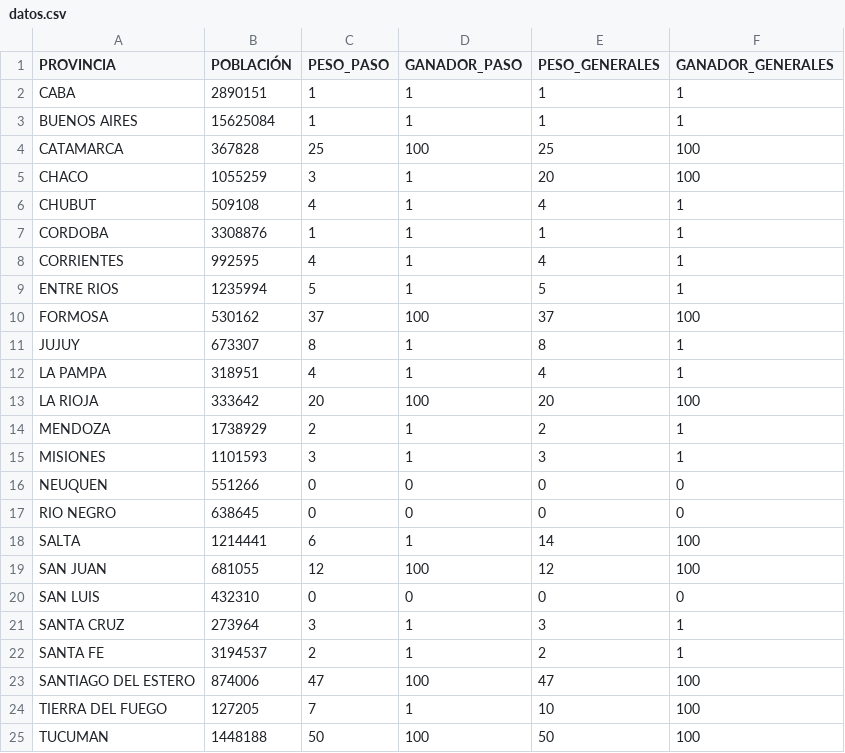
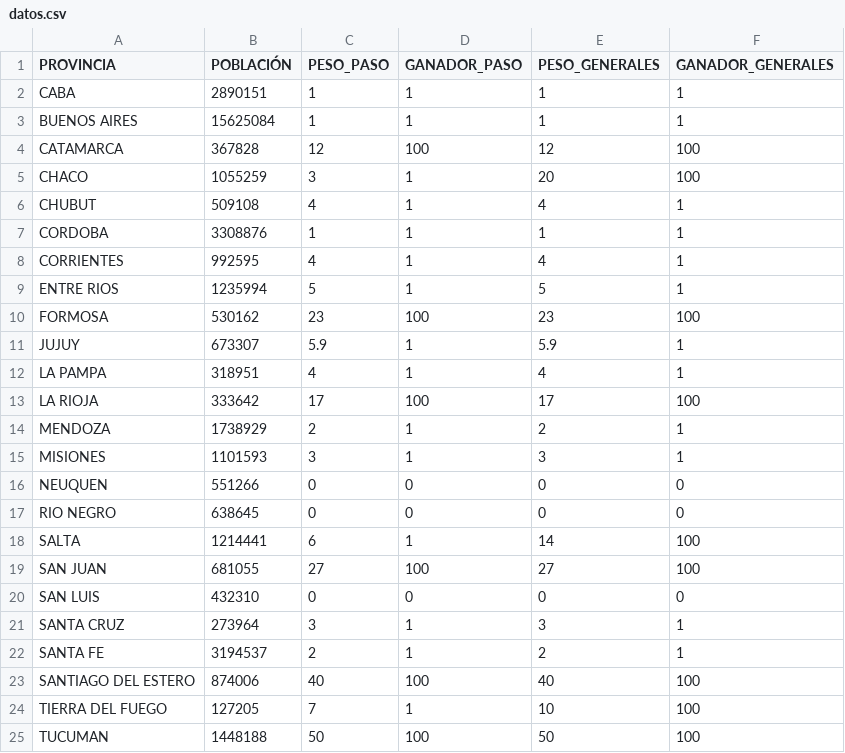
Before and after one commit to inesmurtagh/PASO2021, a CSV file: data/datos.csv, drawn as a sheet.

Commit message:
Update datos.csv

```diff
--- a/data/datos.csv
+++ b/data/datos.csv
@@ -3,3 +3,3 @@ CABA,2890151,1,1,1,1
 BUENOS AIRES,15625084,1,1,1,1
-CATAMARCA,367828,25,100,25,100
+CATAMARCA,367828,12,100,12,100
 CHACO,1055259,3,1,20,100
@@ -9,6 +9,6 @@ CORRIENTES,992595,4,1,4,1
 ENTRE RIOS,1235994,5,1,5,1
-FORMOSA,530162,37,100,37,100
-JUJUY,673307,8,1,8,1
+FORMOSA,530162,23,100,23,100
+JUJUY,673307,5.9,1,5.9,1
 LA PAMPA,318951,4,1,4,1
-LA RIOJA,333642,20,100,20,100
+LA RIOJA,333642,17,100,17,100
 MENDOZA,1738929,2,1,2,1
@@ -18,3 +18,3 @@ RIO NEGRO,638645,0,0,0,0
 SALTA,1214441,6,1,14,100
-SAN JUAN,681055,12,100,12,100
+SAN JUAN,681055,27,100,27,100
 SAN LUIS,432310,0,0,0,0
@@ -22,3 +22,3 @@ SANTA CRUZ,273964,3,1,3,1
 SANTA FE,3194537,2,1,2,1
-SANTIAGO DEL ESTERO,874006,47,100,47,100
+SANTIAGO DEL ESTERO,874006,40,100,40,100
 TIERRA DEL FUEGO,127205,7,1,10,100
```
